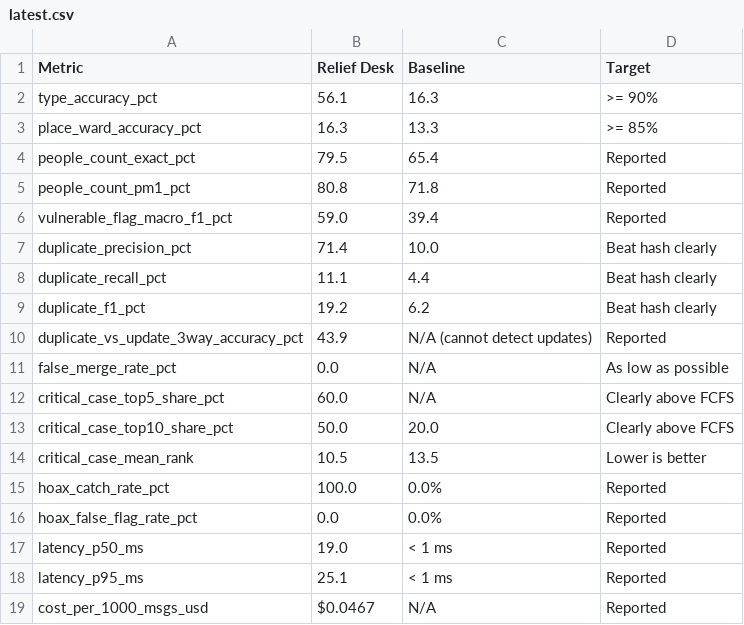
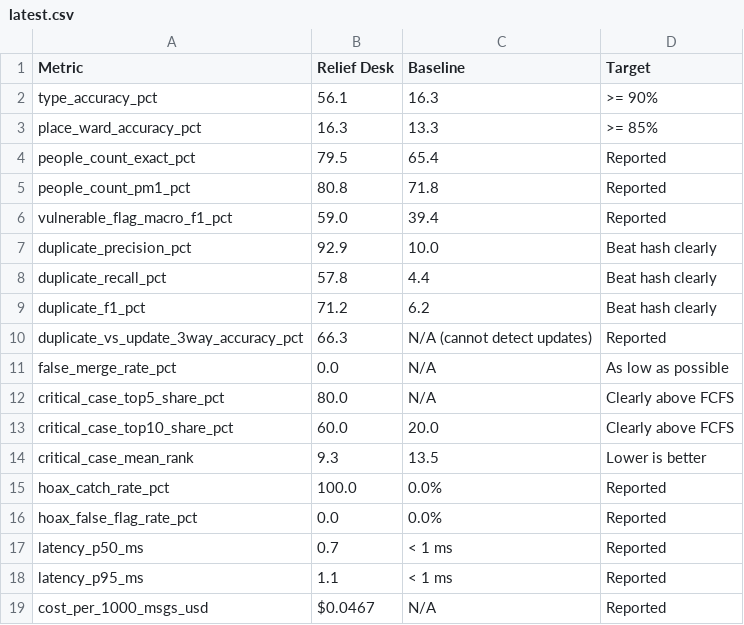
Before and after one commit to ujjwal37/Relief-Desk, a CSV file: bench/results/latest.csv, drawn as a sheet.

```diff
--- a/bench/results/latest.csv
+++ b/bench/results/latest.csv
@@ -6,14 +6,14 @@ people_count_pm1_pct,80.8,71.8,Reported
 vulnerable_flag_macro_f1_pct,59.0,39.4,Reported
-duplicate_precision_pct,71.4,10.0,Beat hash clearly
-duplicate_recall_pct,11.1,4.4,Beat hash clearly
-duplicate_f1_pct,19.2,6.2,Beat hash clearly
-duplicate_vs_update_3way_accuracy_pct,43.9,N/A (cannot detect updates),Reported
+duplicate_precision_pct,92.9,10.0,Beat hash clearly
+duplicate_recall_pct,57.8,4.4,Beat hash clearly
+duplicate_f1_pct,71.2,6.2,Beat hash clearly
+duplicate_vs_update_3way_accuracy_pct,66.3,N/A (cannot detect updates),Reported
 false_merge_rate_pct,0.0,N/A,As low as possible
-critical_case_top5_share_pct,60.0,N/A,Clearly above FCFS
-critical_case_top10_share_pct,50.0,20.0,Clearly above FCFS
-critical_case_mean_rank,10.5,13.5,Lower is better
+critical_case_top5_share_pct,80.0,N/A,Clearly above FCFS
+critical_case_top10_share_pct,60.0,20.0,Clearly above FCFS
+critical_case_mean_rank,9.3,13.5,Lower is better
 hoax_catch_rate_pct,100.0,0.0%,Reported
 hoax_false_flag_rate_pct,0.0,0.0%,Reported
-latency_p50_ms,19.0,< 1 ms,Reported
-latency_p95_ms,25.1,< 1 ms,Reported
+latency_p50_ms,0.7,< 1 ms,Reported
+latency_p95_ms,1.1,< 1 ms,Reported
 cost_per_1000_msgs_usd,$0.0467,N/A,Reported
```
Also changed, not shown: 6 other files.
